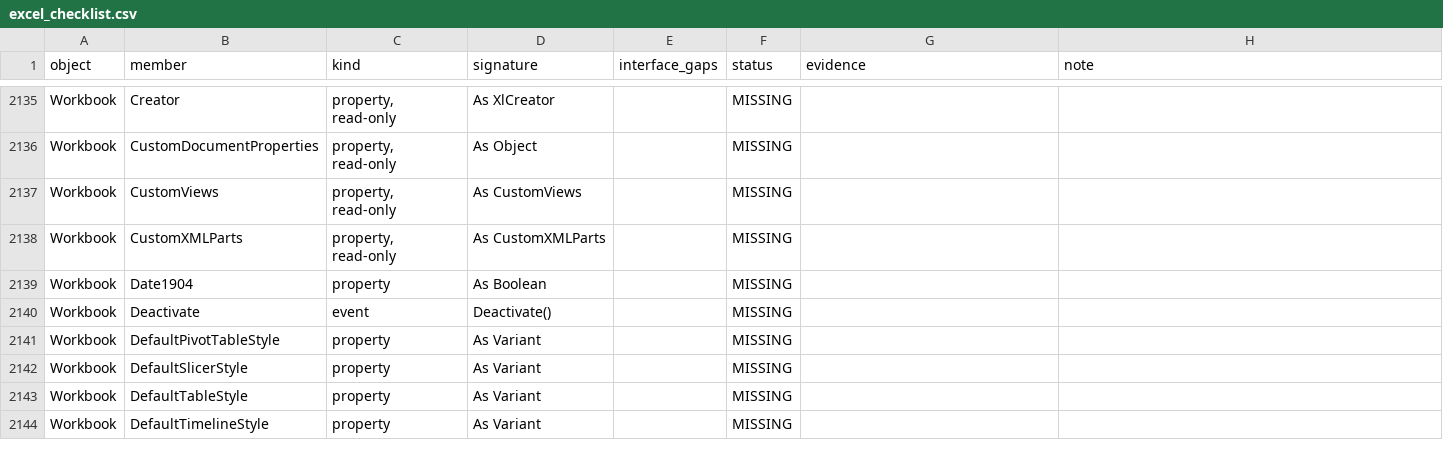
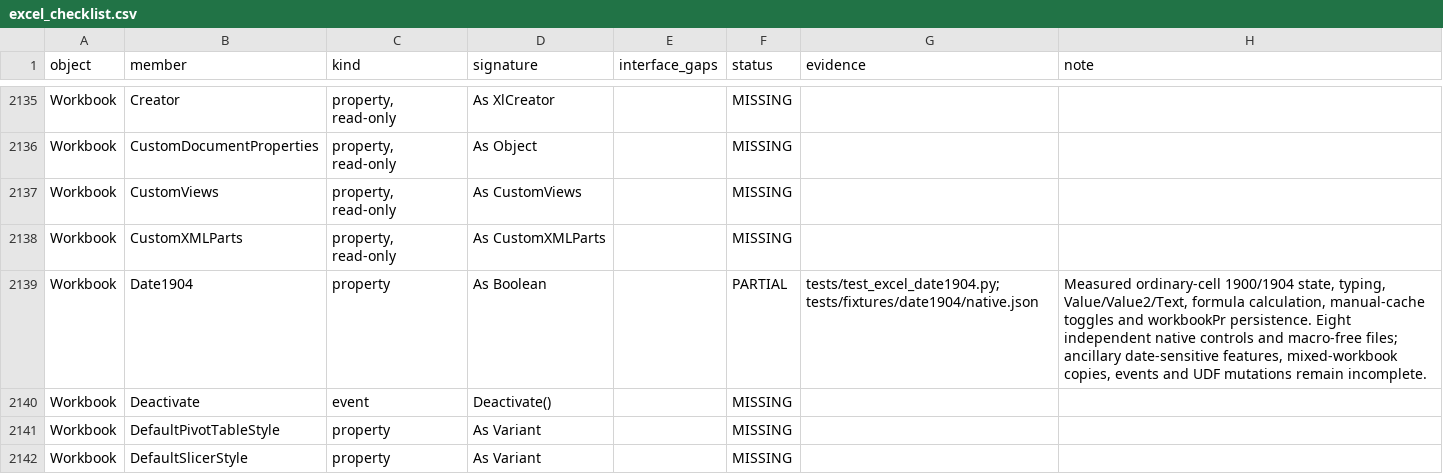
Before and after one commit to WilliamSmithEdward/pyOpenVBA, a CSV file: docs/excel_checklist.csv, drawn as a sheet; only a part is shown, gaps mark what is left out; the shorter side is filled out with more unchanged rows.

Commit message:
Checkpoint workbook-local Excel date-system support

```diff
--- a/docs/excel_checklist.csv
+++ b/docs/excel_checklist.csv
@@ -2138,3 +2138,3 @@ Workbook,CustomViews,"property, read-only",As CustomViews,,MISSING,,
 Workbook,CustomXMLParts,"property, read-only",As CustomXMLParts,,MISSING,,
-Workbook,Date1904,property,As Boolean,,MISSING,,
+Workbook,Date1904,property,As Boolean,,PARTIAL,tests/test_excel_date1904.py; tests/fixtures/date1904/native.json,"Measured ordinary-cell 1900/1904 state, typing, Value/Value2/Text, formula calculation, manual-cache toggles and workbookPr persistence. Eight independent native controls and macro-free files; ancillary date-sensitive features, mixed-workbook copies, events and UDF mutations remain incomplete."
 Workbook,Deactivate,event,Deactivate(),,MISSING,,
```
Also changed, not shown: 22 other files.
